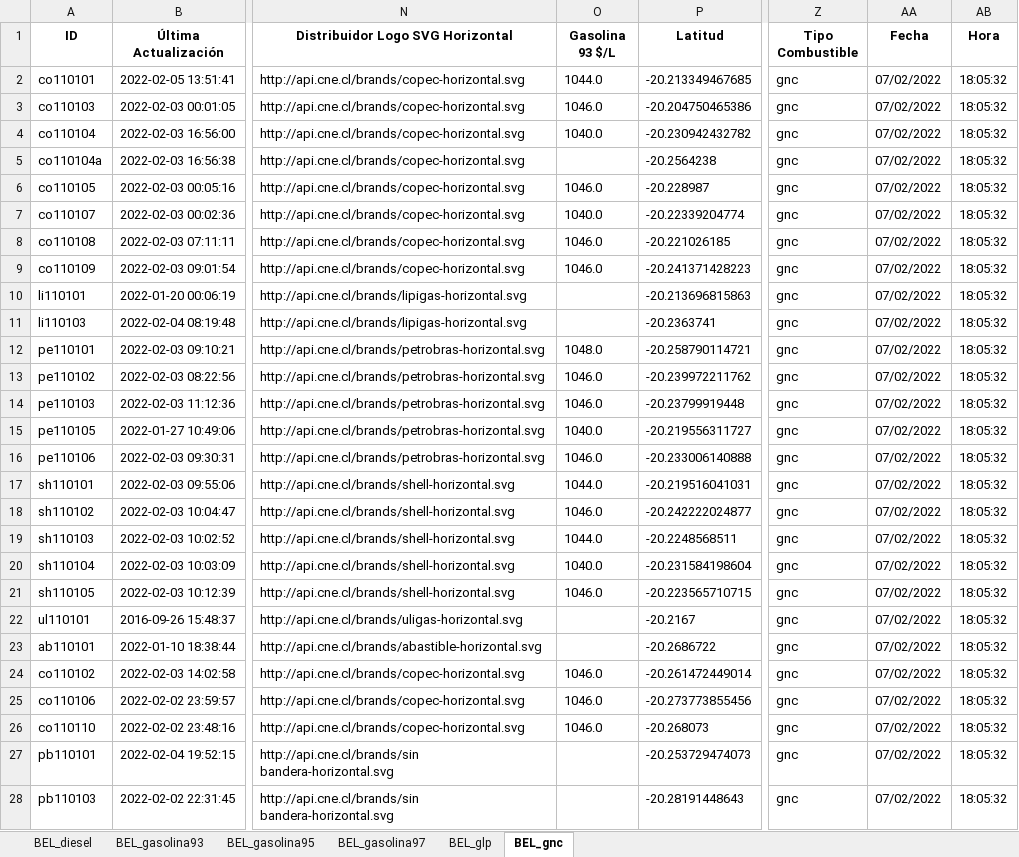
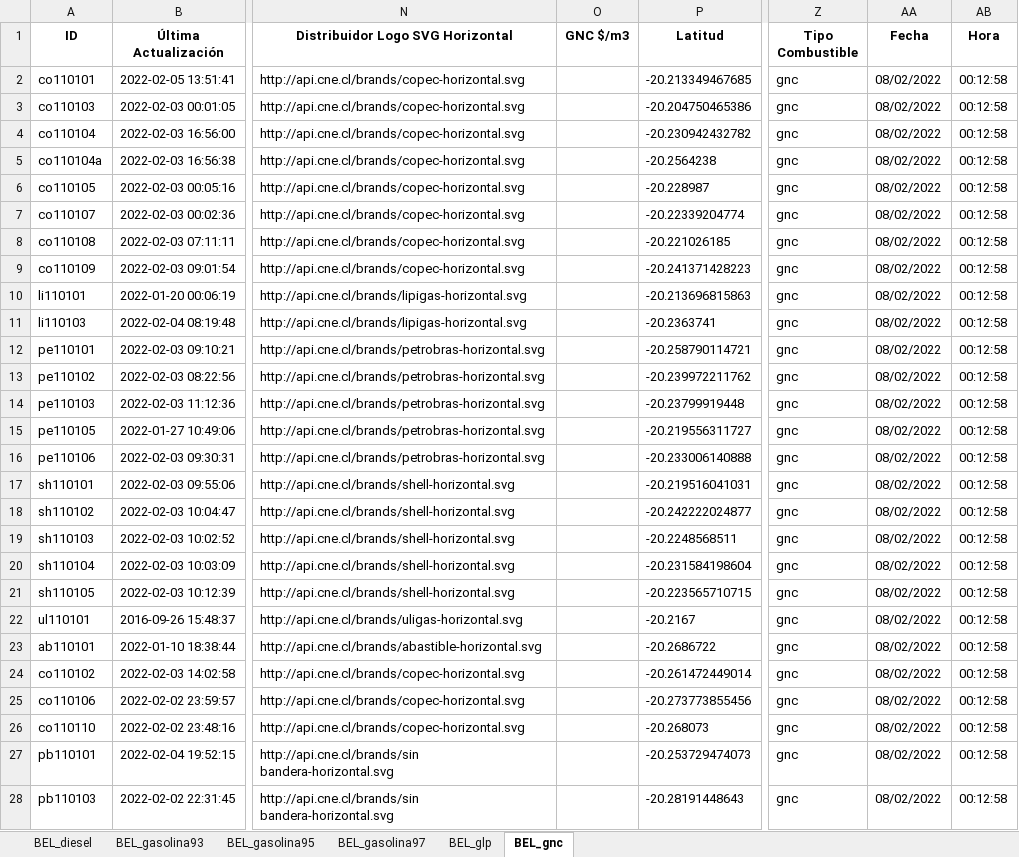
Before and after one commit to Sud-Austral/ENERGIA, an Excel workbook: Bencina_En_Linea_Ultima_Actualizacion.xlsx, sheet BEL_gnc, drawn as a sheet; only a part is shown, gaps mark what is left out; values as stored, in another font and other column widths than the file's, no borders; the diff covers the shown part only; the diff names each change by its address in the sheet, - before the commit and + after, or states it on an @@ line.

```diff
--- a/Bencina_En_Linea_Ultima_Actualizacion.xlsx (sheet BEL_gnc)
+++ b/Bencina_En_Linea_Ultima_Actualizacion.xlsx (sheet BEL_gnc)
-O1: Gasolina 93 $/L
+O1: GNC $/m3
-O2 (GNC $/m3): 1044.0
+O2 (GNC $/m3): (empty)
-AA2:AA28 (Fecha): 07/02/2022
+AA2:AA28 (Fecha): 08/02/2022
-AB2:AB28 (Hora): 18:05:32
+AB2:AB28 (Hora): 00:12:58
-O3 (GNC $/m3): 1046.0
+O3 (GNC $/m3): (empty)
-O4 (GNC $/m3): 1040.0
+O4 (GNC $/m3): (empty)
-O6 (GNC $/m3): 1046.0
+O6 (GNC $/m3): (empty)
-O7 (GNC $/m3): 1040.0
+O7 (GNC $/m3): (empty)
-O8:O9 (GNC $/m3): 1046.0
+O8:O9 (GNC $/m3): (empty)
-O12 (GNC $/m3): 1048.0
+O12 (GNC $/m3): (empty)
-O13:O14 (GNC $/m3): 1046.0
+O13:O14 (GNC $/m3): (empty)
-O15 (GNC $/m3): 1040.0
+O15 (GNC $/m3): (empty)
-O16 (GNC $/m3): 1046.0
+O16 (GNC $/m3): (empty)
-O17 (GNC $/m3): 1044.0
+O17 (GNC $/m3): (empty)
-O18 (GNC $/m3): 1046.0
+O18 (GNC $/m3): (empty)
-O19 (GNC $/m3): 1044.0
+O19 (GNC $/m3): (empty)
-O20 (GNC $/m3): 1040.0
+O20 (GNC $/m3): (empty)
-O21 (GNC $/m3): 1046.0
+O21 (GNC $/m3): (empty)
-O24:O26 (GNC $/m3): 1046.0
+O24:O26 (GNC $/m3): (empty)
```
Also changed, not shown: 64 edited cells elsewhere in this sheet, sheet BEL_glp, sheet BEL_diesel, sheet BEL_gasolina93, sheet BEL_gasolina95, sheet BEL_gasolina97.
